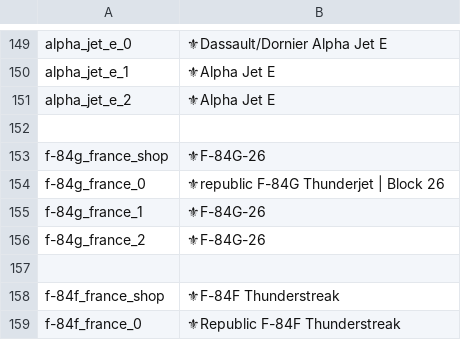
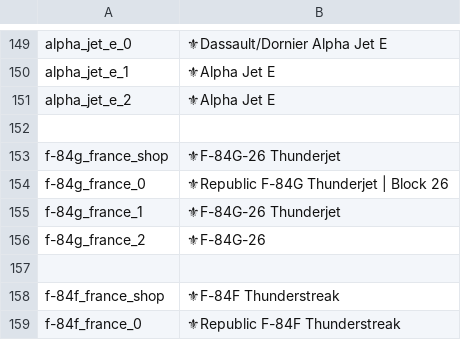
Before and after one commit to LordSyrupy/LordSyrupysLocalization, a CSV file: Mod Files/syrup_units_fr.csv, drawn as a sheet; only a part is shown, gaps mark what is left out; the diff names each change by its address in the sheet, - before the commit and + after, or states it on an @@ line.

```diff
--- a/Mod Files/syrup_units_fr.csv
+++ b/Mod Files/syrup_units_fr.csv
-B153: ⚜F-84G-26
+B153: ⚜F-84G-26 Thunderjet
-B154: ⚜republic F-84G Thunderjet | Block 26
+B154: ⚜Republic F-84G Thunderjet | Block 26
-B155: ⚜F-84G-26
+B155: ⚜F-84G-26 Thunderjet
```
Also changed, not shown: Mod Files/syrup_units_it.csv, Mod Files/syrup_version.csv, 4 other files.
